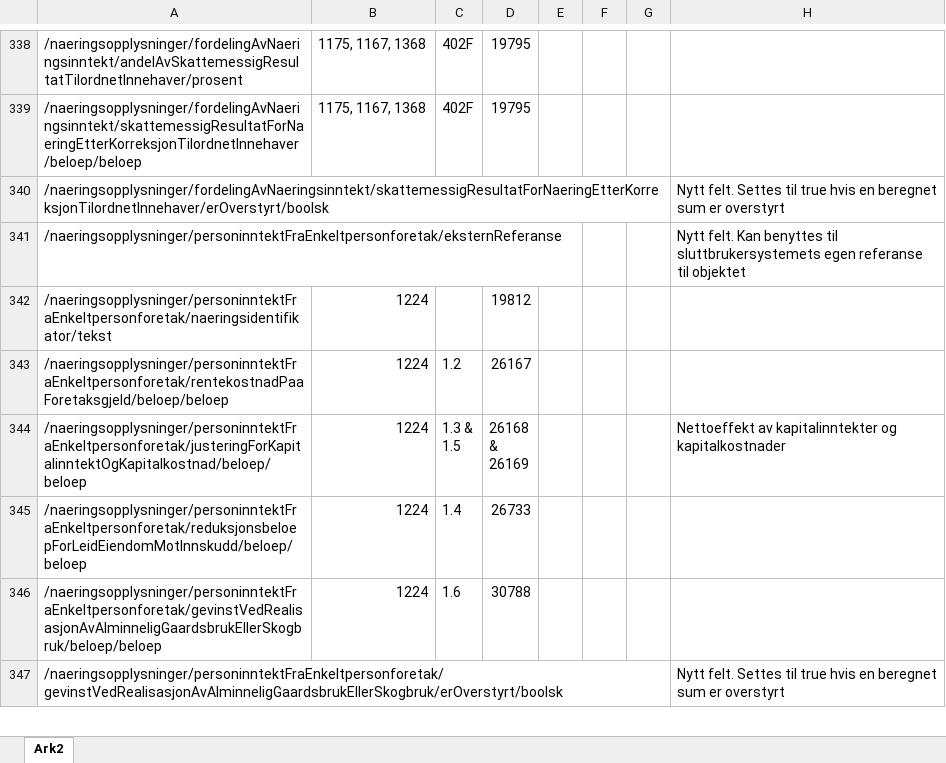
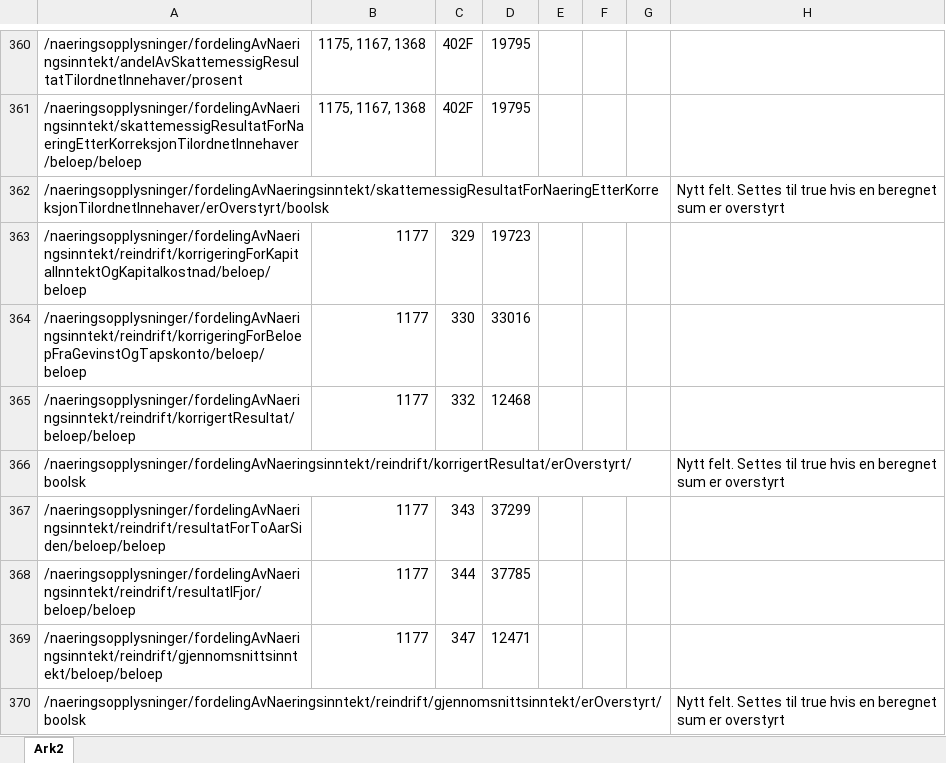
Before and after one commit to Skatteetaten/skattemeldingen, an Excel workbook: docs/documentation/informasjonsmodell/Mapping-Xpath-Skjema-Orid.xlsx, sheet Ark2, drawn as a sheet; only a part is shown, gaps mark what is left out; the shorter side is filled out with more unchanged rows; values as stored, in another font and other column widths than the file's, no borders; the diff covers the shown part only; the diff names each change by its address in the sheet, - before the commit and + after, or states it on an @@ line.

```diff
--- a/docs/documentation/informasjonsmodell/Mapping-Xpath-Skjema-Orid.xlsx (sheet Ark2)
+++ b/docs/documentation/informasjonsmodell/Mapping-Xpath-Skjema-Orid.xlsx (sheet Ark2)
+row 363: /naeringsopplysninger/fordelingAvNaeringsinntekt/reindrift/korrigeringForKapitalInntektOgKapitalkostnad/beloep/beloep | 1177 | 329 | 19723
+row 364: /naeringsopplysninger/fordelingAvNaeringsinntekt/reindrift/korrigeringForBeloepFraGevinstOgTapskonto/beloep/beloep | 1177 | 330 | 33016
+row 365: /naeringsopplysninger/fordelingAvNaeringsinntekt/reindrift/korrigertResultat/beloep/beloep | 1177 | 332 | 12468
+row 366: /naeringsopplysninger/fordelingAvNaeringsinntekt/reindrift/korrigertResultat/erOverstyrt/boolsk |  |  |  |  |  |  | Nytt felt. Settes til true hvis en beregnet sum er overstyrt
+row 367: /naeringsopplysninger/fordelingAvNaeringsinntekt/reindrift/resultatForToAarSiden/beloep/beloep | 1177 | 343 | 37299
+row 368: /naeringsopplysninger/fordelingAvNaeringsinntekt/reindrift/resultatIFjor/beloep/beloep | 1177 | 344 | 37785
+row 369: /naeringsopplysninger/fordelingAvNaeringsinntekt/reindrift/gjennomsnittsinntekt/beloep/beloep | 1177 | 347 | 12471
+row 370: /naeringsopplysninger/fordelingAvNaeringsinntekt/reindrift/gjennomsnittsinntekt/erOverstyrt/boolsk |  |  |  |  |  |  | Nytt felt. Settes til true hvis en beregnet sum er overstyrt
```
Also changed, not shown: 38 added rows, 34 removed rows and 19 edited cells elsewhere in this sheet, docs/documentation/informasjonsmodell/Kodeliste_ResultatregnskapOgBalanse.xlsx, 5 other files.
